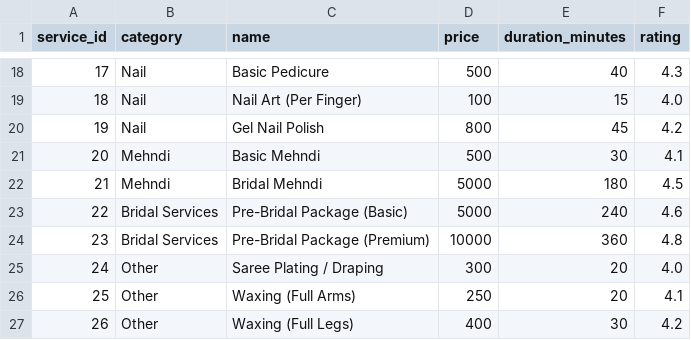
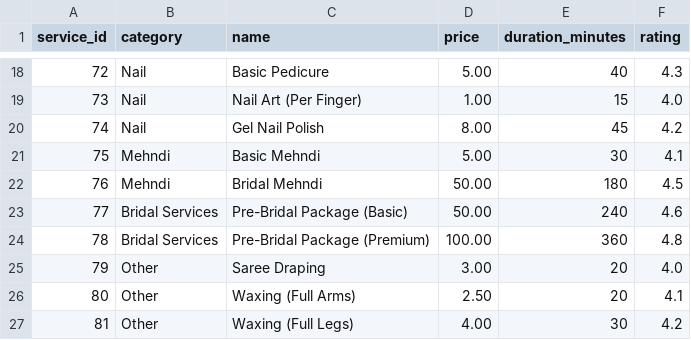
Before and after one commit to mansiguptacs/komalgupta_makeup_studio, a CSV file: data/services.csv, drawn as a sheet; only a part is shown, gaps mark what is left out; the diff covers the shown part only.

```diff
--- a/data/services.csv
+++ b/data/services.csv
@@ -18,10 +18,10 @@ service_id,category,name,price,duration_minutes,rating
-17,Nail,Basic Pedicure,500,40,4.3
-18,Nail,Nail Art (Per Finger),100,15,4.0
-19,Nail,Gel Nail Polish,800,45,4.2
-20,Mehndi,Basic Mehndi,500,30,4.1
-21,Mehndi,Bridal Mehndi,5000,180,4.5
-22,Bridal Services,Pre-Bridal Package (Basic),5000,240,4.6
-23,Bridal Services,Pre-Bridal Package (Premium),10000,360,4.8
-24,Other,Saree Plating / Draping,300,20,4.0
-25,Other,Waxing (Full Arms),250,20,4.1
-26,Other,Waxing (Full Legs),400,30,4.2
+72,Nail,Basic Pedicure,5.00,40,4.3
+73,Nail,Nail Art (Per Finger),1.00,15,4.0
+74,Nail,Gel Nail Polish,8.00,45,4.2
+75,Mehndi,Basic Mehndi,5.00,30,4.1
+76,Mehndi,Bridal Mehndi,50.00,180,4.5
+77,Bridal Services,Pre-Bridal Package (Basic),50.00,240,4.6
+78,Bridal Services,Pre-Bridal Package (Premium),100.00,360,4.8
+79,Other,Saree Draping,3.00,20,4.0
+80,Other,Waxing (Full Arms),2.50,20,4.1
+81,Other,Waxing (Full Legs),4.00,30,4.2
```
Also changed, not shown: 32 edited cells elsewhere in this file, data/products.csv.
